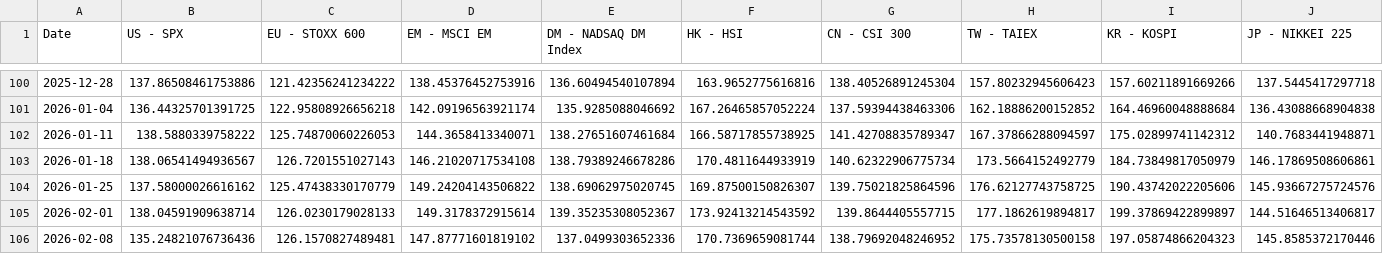
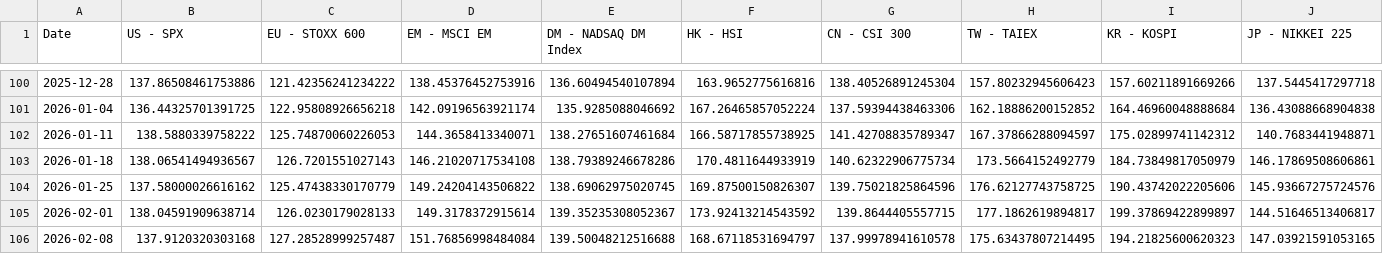
Before and after one commit to WilsonLok1226/datawrapper-csv, a CSV file: index 2y.csv, drawn as a sheet; only a part is shown, gaps mark what is left out; the diff covers the shown part only; the diff names each change by its address in the sheet, - before the commit and + after, or states it on an @@ line.

Commit message:
Auto-update CSV with latest sales data

```diff
--- a/index 2y.csv
+++ b/index 2y.csv
-B106 (US - SPX): 135.24821076736436
+B106 (US - SPX): 137.9120320303168
-C106 (EU - STOXX 600): 126.1570827489481
+C106 (EU - STOXX 600): 127.28528999257487
-D106 (EM - MSCI EM): 147.87771601819102
+D106 (EM - MSCI EM): 151.76856998484084
-E106 (DM - NADSAQ DM Index): 137.0499303652336
+E106 (DM - NADSAQ DM Index): 139.50048212516688
-F106 (HK - HSI): 170.7369659081744
+F106 (HK - HSI): 168.67118531694797
-G106 (CN - CSI 300): 138.79692048246952
+G106 (CN - CSI 300): 137.99978941610578
-H106 (TW - TAIEX): 175.73578130500158
+H106 (TW - TAIEX): 175.63437807214495
-I106 (KR - KOSPI): 197.05874866204323
+I106 (KR - KOSPI): 194.21825600620323
-J106 (JP - NIKKEI 225): 145.8585372170446
+J106 (JP - NIKKEI 225): 147.03921591053165
```
Also changed, not shown: 6 edited cells elsewhere in this file.
